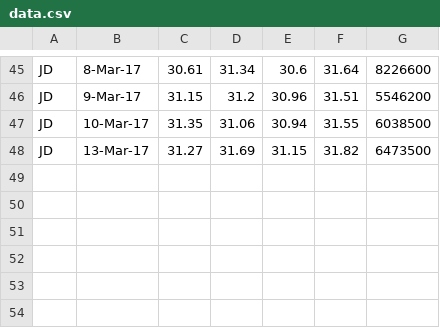
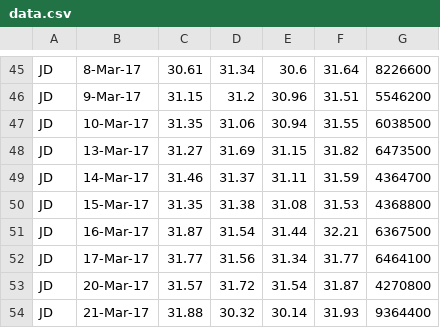
Before and after one commit to quanee/Note, a CSV file: Python/Analyze Data/data.csv, drawn as a sheet; only a part is shown, gaps mark what is left out; the diff names each change by its address in the sheet, - before the commit and + after, or states it on an @@ line.

Commit message:
update file data.csv

```diff
--- a/Python/Analyze Data/data.csv
+++ b/Python/Analyze Data/data.csv
+row 49: JD | 14-Mar-17 | 31.46 | 31.37 | 31.11 | 31.59 | 4364700
+row 50: JD | 15-Mar-17 | 31.35 | 31.38 | 31.08 | 31.53 | 4368800
+row 51: JD | 16-Mar-17 | 31.87 | 31.54 | 31.44 | 32.21 | 6367500
+row 52: JD | 17-Mar-17 | 31.77 | 31.56 | 31.34 | 31.77 | 6464100
+row 53: JD | 20-Mar-17 | 31.57 | 31.72 | 31.54 | 31.87 | 4270800
+row 54: JD | 21-Mar-17 | 31.88 | 30.32 | 30.14 | 31.93 | 9364400
```
